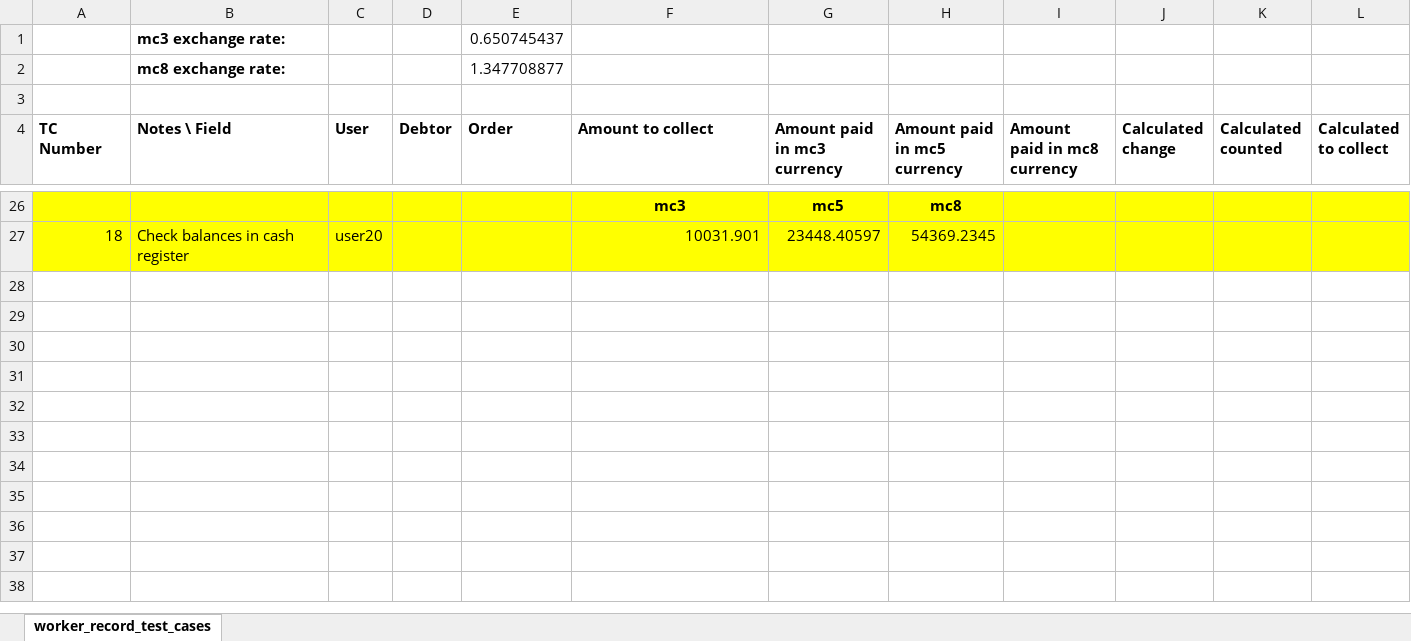
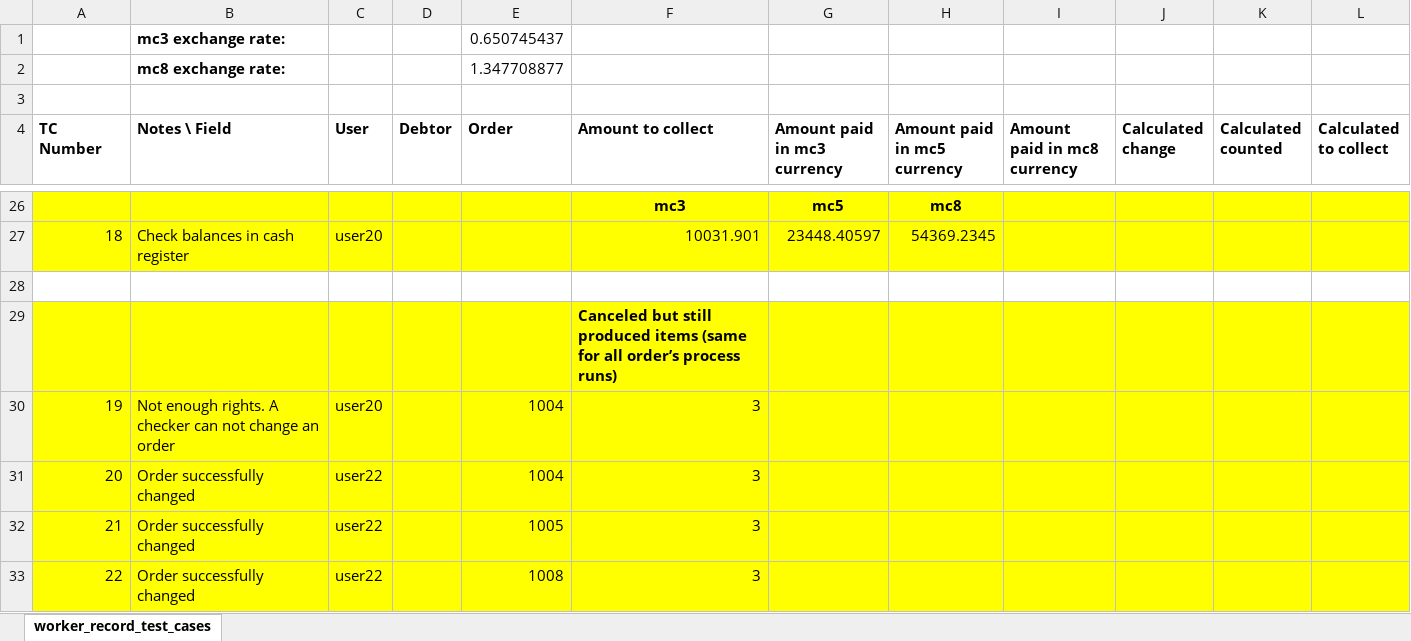
Before and after one commit to syscoopco/soberano, an Excel workbook: soberano/test_cases/order_collect_test_cases.xlsx, sheet worker_record_test_cases, drawn as a sheet; only a part is shown, gaps mark what is left out; values as stored, in another font and other column widths than the file's, no borders; the diff names each change by its address in the sheet, - before the commit and + after, or states it on an @@ line.

Commit message:
added test cases for bill.zul: canceled but still produced order items (process runs).

```diff
--- a/soberano/test_cases/order_collect_test_cases.xlsx (sheet worker_record_test_cases)
+++ b/soberano/test_cases/order_collect_test_cases.xlsx (sheet worker_record_test_cases)
+row 28: (empty)
+row 29:  |  |  |  |  | Canceled but still produced items (same for all order’s process runs)
+row 30: 19 | Not enough rights. A checker can not change an order | user20 |  | 1004 | 3
+row 31: 20 | Order successfully changed | user22 |  | 1004 | 3
+row 32: 21 | Order successfully changed | user22 |  | 1005 | 3
+row 33: 22 | Order successfully changed | user22 |  | 1008 | 3
```
Also changed, not shown: 17 other files.
